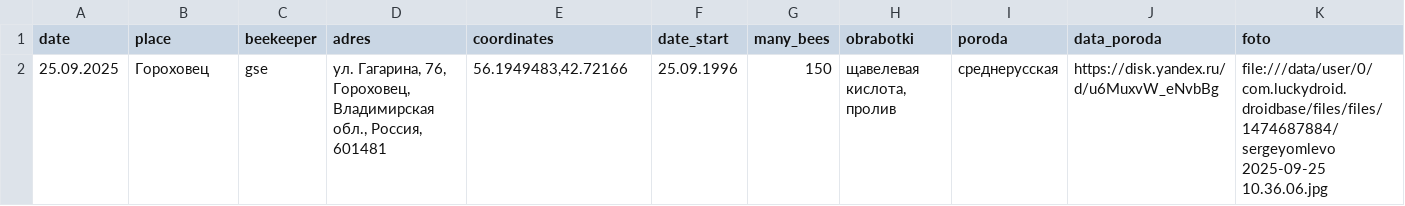
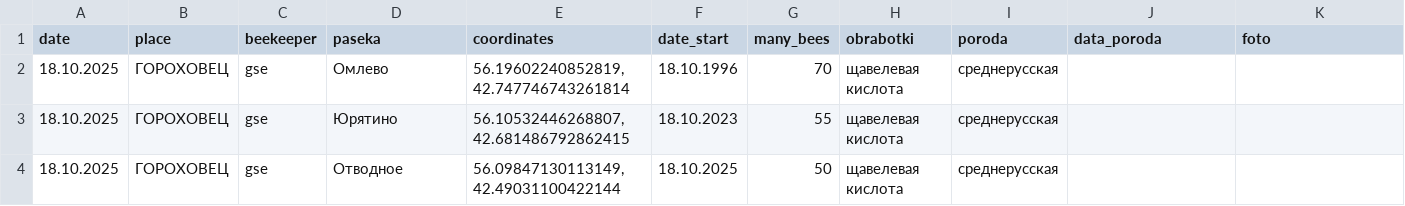
Before and after one commit to beehanter/koloda, a CSV file: memento/gse/paseki/paseki.csv, drawn as a sheet.

```diff
--- a/memento/gse/paseki/paseki.csv
+++ b/memento/gse/paseki/paseki.csv
@@ -1,2 +1,4 @@
-"date","place","beekeeper","adres","coordinates","date_start","many_bees","obrabotki","poroda","data_poroda","foto"
-"25.09.2025","Гороховец","gse","ул. Гагарина, 76, Гороховец, Владимирская обл., Россия, 601481","56.1949483,42.72166","25.09.1996","150","щавелевая кислота, пролив","среднерусская","https://disk.yandex.ru/d/u6MuxvW_eNvbBg","file:///data/user/0/com.luckydroid.droidbase/files/files/1474687884/sergeyomlevo 2025-09-25 10.36.06.jpg"
+"date","place","beekeeper","paseka","coordinates","date_start","many_bees","obrabotki","poroda","data_poroda","foto"
+"18.10.2025","ГОРОХОВЕЦ","gse","Омлево","56.19602240852819,42.747746743261814","18.10.1996","70","щавелевая кислота","среднерусская","",""
+"18.10.2025","ГОРОХОВЕЦ","gse","Юрятино","56.10532446268807,42.681486792862415","18.10.2023","55","щавелевая кислота","среднерусская","",""
+"18.10.2025","ГОРОХОВЕЦ","gse","Отводное","56.09847130113149,42.49031100422144","18.10.2025","50","щавелевая кислота","среднерусская","",""
```
Also changed, not shown: memento/gse/koloda/koloda.csv, 9 other files.
